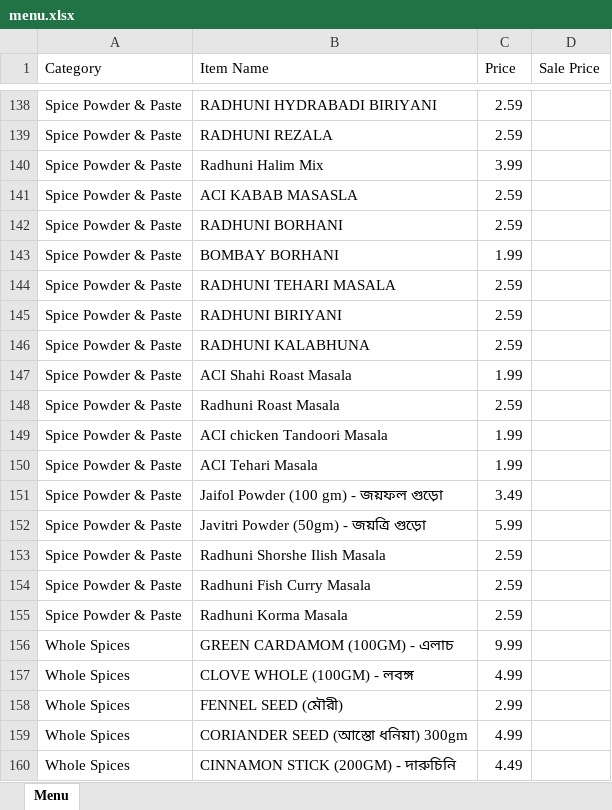
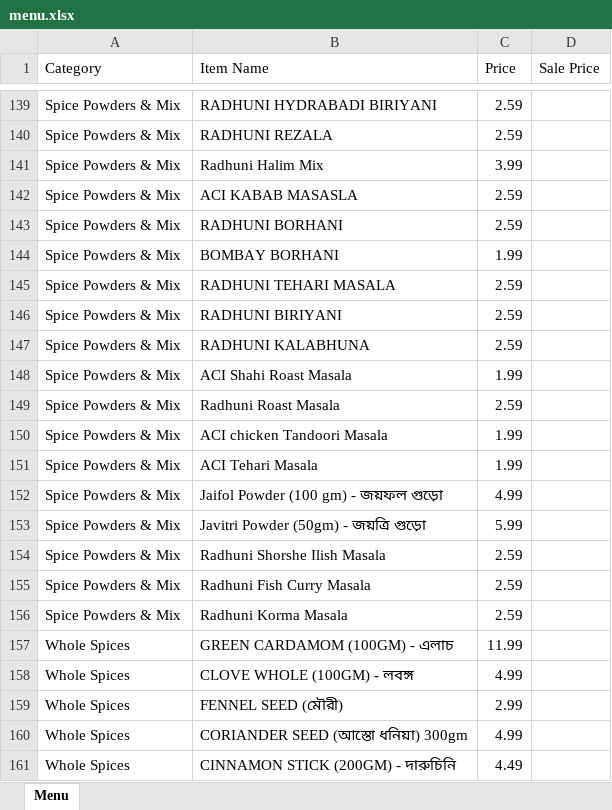
Before and after one commit to ziaush-shams/Order_System, an Excel workbook: public/menu.xlsx, sheet Menu, drawn as a sheet; only a part is shown, gaps mark what is left out; values as stored, in another font and other column widths than the file's, no cell formats; addresses are those after the commit; the diff covers the shown part only; the diff names each change by its address in the sheet, - before the commit and + after, or states it on an @@ line.

Commit message:
Add files via upload

```diff
--- a/public/menu.xlsx (sheet Menu)
+++ b/public/menu.xlsx (sheet Menu)
-A139:A156 (Category): Spice Powder & Paste
+A139:A156 (Category): Spice Powders & Mix
-C152 (Price): 3.49
+C152 (Price): 4.99
-C157 (Price): 9.99
+C157 (Price): 11.99
```
Also changed, not shown: 66 added rows, 71 removed rows and 72 edited cells elsewhere in this sheet, cell formats.
